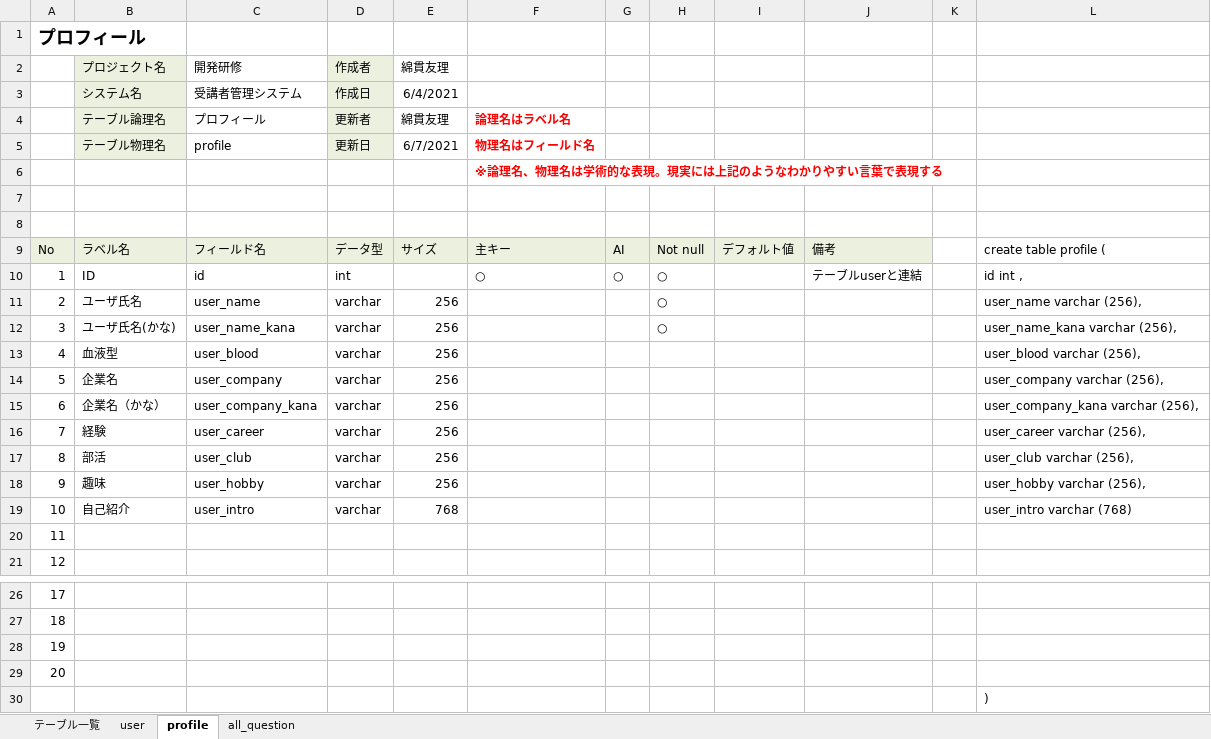
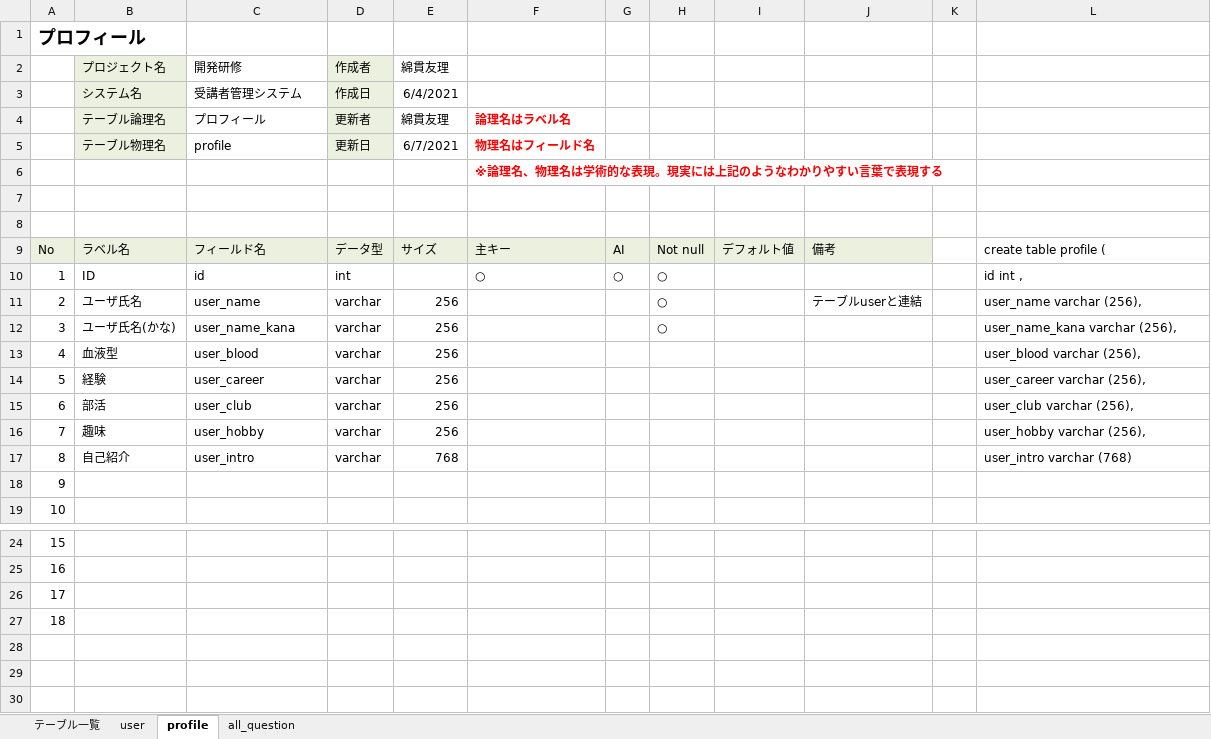
Before and after one commit to DOJO-2021/E-3, an Excel workbook: documents/DB定義書_#かけだしエンジニア.xlsx, sheet profile, drawn as a sheet; only a part is shown, gaps mark what is left out; values as stored, in another font and other column widths than the file's, no borders; removed rows and columns are numbered as before the commit, all else as after; the diff names each change by its address in the sheet, - before the commit and + after, or states it on an @@ line.

```diff
--- a/documents/DB定義書_#かけだしエンジニア.xlsx (sheet profile)
+++ b/documents/DB定義書_#かけだしエンジニア.xlsx (sheet profile)
-J10: テーブルuserと連結
+J10: (empty)
-J11: (empty)
+J11: テーブルuserと連結
-row 14: 5 | 企業名 | user_company | varchar | 256 |  |  |  |  |  |  | user_company varchar (256),
-row 15: 6 | 企業名（かな） | user_company_kana | varchar | 256 |  |  |  |  |  |  | user_company_kana varchar (256),
@@ column A renumbered between rows 14 and 27 @@
-row 30:  |  |  |  |  |  |  |  |  |  |  | )
```
Also changed, not shown: sheet all_question, formulas that keep their value, documents/ファイル構成一覧表_#かけだしエンジニア.xlsx, documents/外部設計書_#かけだしエンジニア.xlsx, 12 other files.
